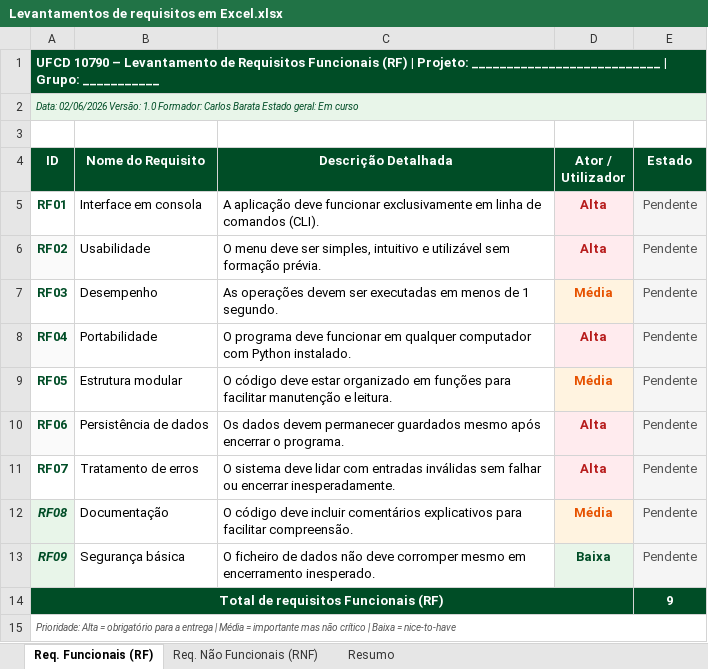
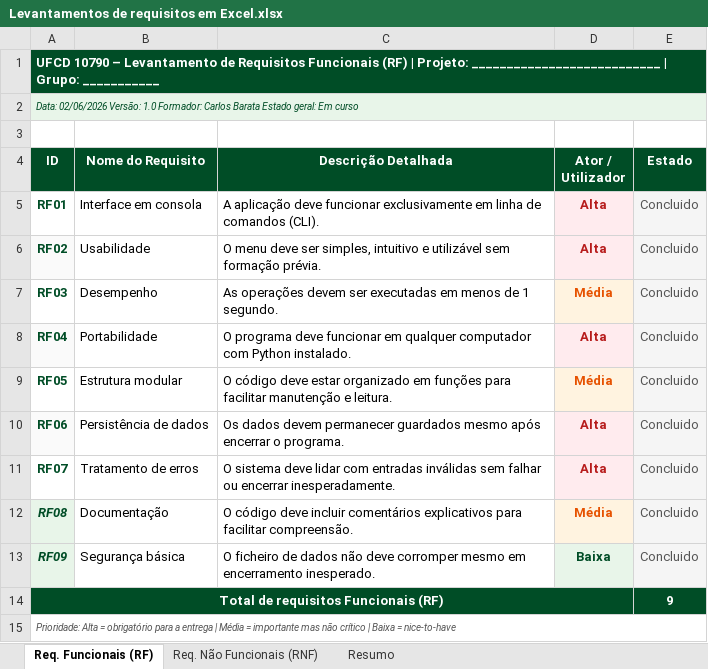
Before and after one commit to OverLord966/ProjetoFinal, an Excel workbook: docs/Levantamentos de requisitos em Excel.xlsx, sheet Req. Funcionais (RF), drawn as a sheet; values as stored, in another font and other column widths than the file's, no borders; the diff names each change by its address in the sheet, - before the commit and + after, or states it on an @@ line.

```diff
--- a/docs/Levantamentos de requisitos em Excel.xlsx (sheet Req. Funcionais (RF))
+++ b/docs/Levantamentos de requisitos em Excel.xlsx (sheet Req. Funcionais (RF))
-E5:E13 (Estado): Pendente
+E5:E13 (Estado): Concluido
```
Also changed, not shown: sheet Req. Não Funcionais (RNF), 7 other files.
